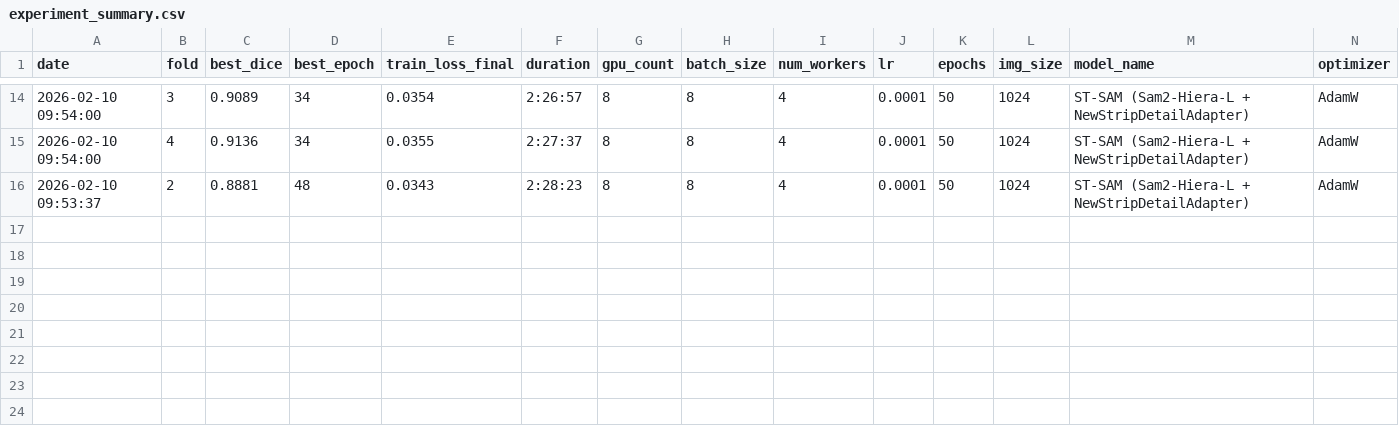
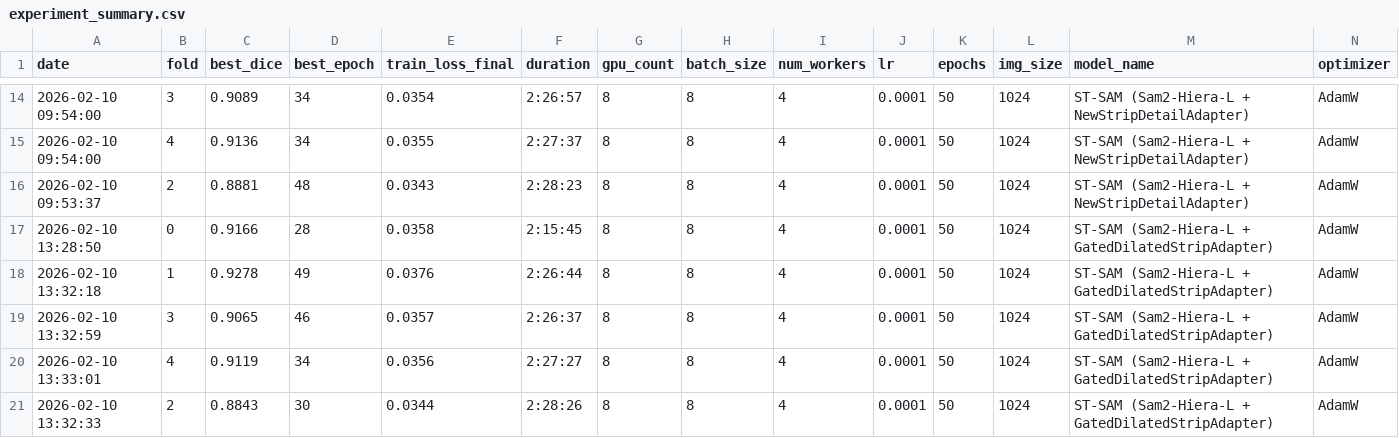
Before and after one commit to XiaojuCH/Fabulous_Tear_Meniscus_Segmentation-Public, a CSV file: experiment_summary.csv, drawn as a sheet; only a part is shown, gaps mark what is left out; rows hold the shown columns only; the diff names each change by its address in the sheet, - before the commit and + after, or states it on an @@ line.

Commit message:
跑完了v3，现在改个v2plus版，就是加一个分支： V2 里我们只用了 kernel_size=23。 我们可以加一条 kernel_size=7 的分支，把局部细节和全局形状加起来。

```diff
--- a/experiment_summary.csv
+++ b/experiment_summary.csv
+row 17: 2026-02-10 13:28:50 | 0 | 0.9166 | 28 | 0.0358 | 2:15:45 | 8 | 8 | 4 | 0.0001 | 50 | 1024 | ST-SAM (Sam2-Hiera-L + GatedDilatedStripAdapter) | AdamW
+row 18: 2026-02-10 13:32:18 | 1 | 0.9278 | 49 | 0.0376 | 2:26:44 | 8 | 8 | 4 | 0.0001 | 50 | 1024 | ST-SAM (Sam2-Hiera-L + GatedDilatedStripAdapter) | AdamW
+row 19: 2026-02-10 13:32:59 | 3 | 0.9065 | 46 | 0.0357 | 2:26:37 | 8 | 8 | 4 | 0.0001 | 50 | 1024 | ST-SAM (Sam2-Hiera-L + GatedDilatedStripAdapter) | AdamW
+row 20: 2026-02-10 13:33:01 | 4 | 0.9119 | 34 | 0.0356 | 2:27:27 | 8 | 8 | 4 | 0.0001 | 50 | 1024 | ST-SAM (Sam2-Hiera-L + GatedDilatedStripAdapter) | AdamW
+row 21: 2026-02-10 13:32:33 | 2 | 0.8843 | 30 | 0.0344 | 2:28:26 | 8 | 8 | 4 | 0.0001 | 50 | 1024 | ST-SAM (Sam2-Hiera-L + GatedDilatedStripAdapter) | AdamW
```
Also changed, not shown: 8 other files.
